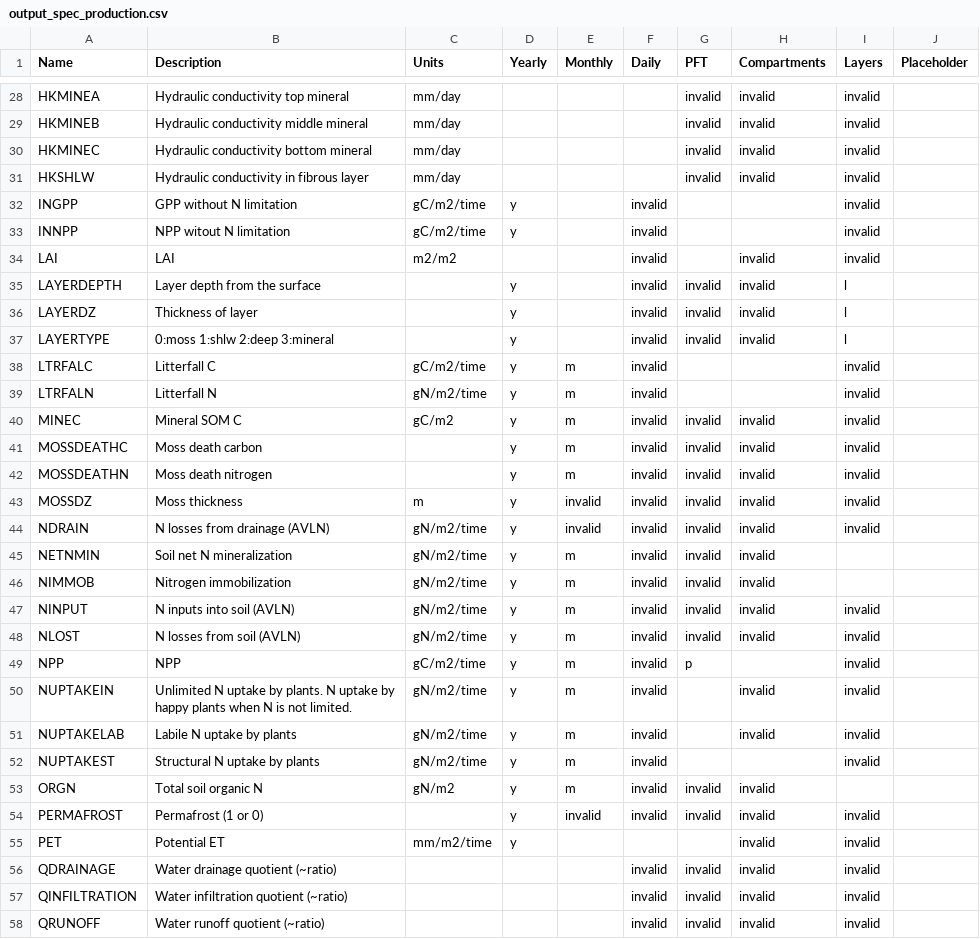
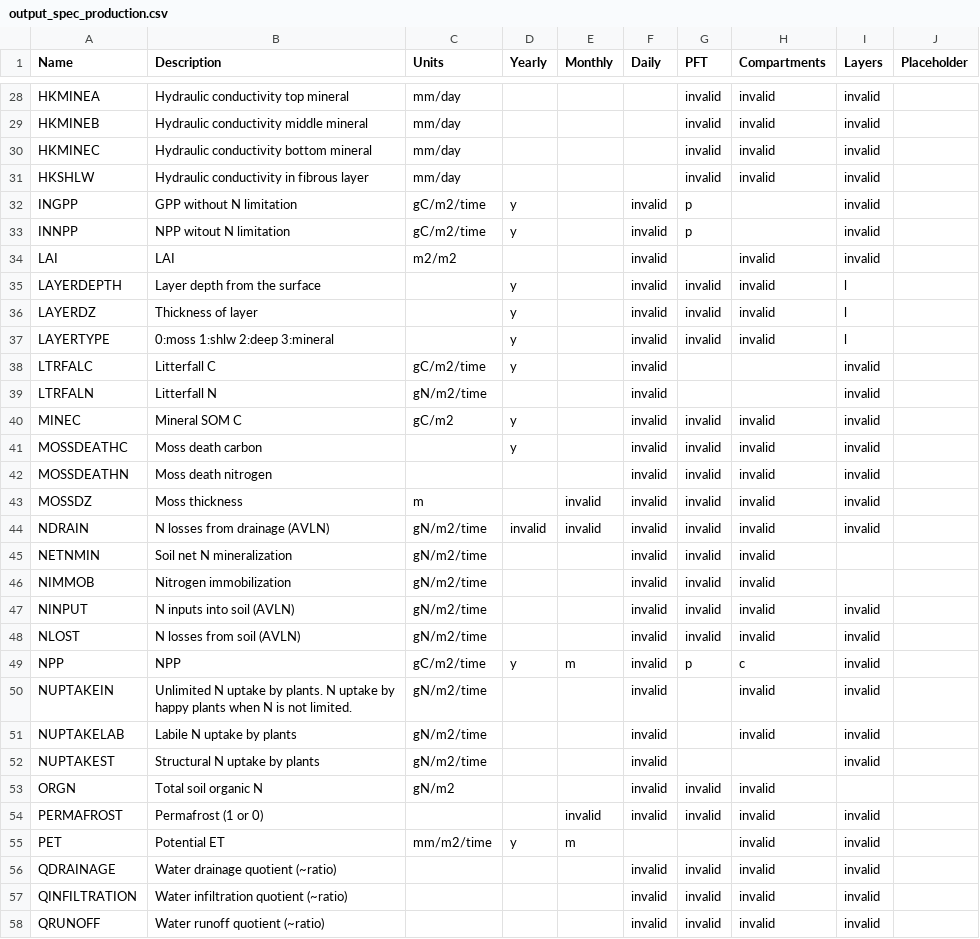
Before and after one commit to tobeycarman/dvm-dos-tem, a CSV file: config/output_spec_production.csv, drawn as a sheet; only a part is shown, gaps mark what is left out; the diff covers the shown part only.

Commit message:
Swap the testing and production output_spec files.
I was wrong when I initially committed these. Turns out that the production
file *does* need to have some by compartment variables enabled for work
with Brad Griffith.

```diff
--- a/config/output_spec_production.csv
+++ b/config/output_spec_production.csv
@@ -31,4 +31,4 @@ HKMINEC,Hydraulic conductivity bottom mineral,mm/day,,,,invalid,invalid,invalid,
 HKSHLW,Hydraulic conductivity in fibrous layer,mm/day,,,,invalid,invalid,invalid,
-INGPP,GPP without N limitation,gC/m2/time,y,,invalid,,,invalid,
-INNPP,NPP witout N limitation,gC/m2/time,y,,invalid,,,invalid,
+INGPP,GPP without N limitation,gC/m2/time,y,,invalid,p,,invalid,
+INNPP,NPP witout N limitation,gC/m2/time,y,,invalid,p,,invalid,
 LAI,LAI,m2/m2,,,invalid,,invalid,invalid,
@@ -37,20 +37,20 @@ LAYERDZ,Thickness of layer,,y,,invalid,invalid,invalid,l,
 LAYERTYPE,0:moss 1:shlw 2:deep 3:mineral,,y,,invalid,invalid,invalid,l,
-LTRFALC,Litterfall C,gC/m2/time,y,m,invalid,,,invalid,
-LTRFALN,Litterfall N,gN/m2/time,y,m,invalid,,,invalid,
-MINEC,Mineral SOM C,gC/m2,y,m,invalid,invalid,invalid,invalid,
-MOSSDEATHC,Moss death carbon,,y,m,invalid,invalid,invalid,invalid,
-MOSSDEATHN,Moss death nitrogen,,y,m,invalid,invalid,invalid,invalid,
-MOSSDZ,Moss thickness,m,y,invalid,invalid,invalid,invalid,invalid,
-NDRAIN,N losses from drainage (AVLN),gN/m2/time,y,invalid,invalid,invalid,invalid,invalid,
-NETNMIN,Soil net N mineralization,gN/m2/time,y,m,invalid,invalid,invalid,,
-NIMMOB,Nitrogen immobilization,gN/m2/time,y,m,invalid,invalid,invalid,,
-NINPUT,N inputs into soil (AVLN),gN/m2/time,y,m,invalid,invalid,invalid,invalid,
-NLOST,N losses from soil (AVLN),gN/m2/time,y,m,invalid,invalid,invalid,invalid,
-NPP,NPP,gC/m2/time,y,m,invalid,p,,invalid,
-NUPTAKEIN,Unlimited N uptake by plants. N uptake by happy plants when N is not limited.,gN/m2/time,y,m,invalid,,invalid,invalid,
-NUPTAKELAB,Labile N uptake by plants,gN/m2/time,y,m,invalid,,invalid,invalid,
-NUPTAKEST,Structural N uptake by plants,gN/m2/time,y,m,invalid,,,invalid,
-ORGN,Total soil organic N,gN/m2,y,m,invalid,invalid,invalid,,
-PERMAFROST,Permafrost (1 or 0),,y,invalid,invalid,invalid,invalid,invalid,
-PET,Potential ET,mm/m2/time,y,,,,invalid,invalid,
+LTRFALC,Litterfall C,gC/m2/time,y,,invalid,,,invalid,
+LTRFALN,Litterfall N,gN/m2/time,,,invalid,,,invalid,
+MINEC,Mineral SOM C,gC/m2,y,,invalid,invalid,invalid,invalid,
+MOSSDEATHC,Moss death carbon,,y,,invalid,invalid,invalid,invalid,
+MOSSDEATHN,Moss death nitrogen,,,,invalid,invalid,invalid,invalid,
+MOSSDZ,Moss thickness,m,,invalid,invalid,invalid,invalid,invalid,
+NDRAIN,N losses from drainage (AVLN),gN/m2/time,invalid,invalid,invalid,invalid,invalid,invalid,
+NETNMIN,Soil net N mineralization,gN/m2/time,,,invalid,invalid,invalid,,
+NIMMOB,Nitrogen immobilization,gN/m2/time,,,invalid,invalid,invalid,,
+NINPUT,N inputs into soil (AVLN),gN/m2/time,,,invalid,invalid,invalid,invalid,
+NLOST,N losses from soil (AVLN),gN/m2/time,,,invalid,invalid,invalid,invalid,
+NPP,NPP,gC/m2/time,y,m,invalid,p,c,invalid,
+NUPTAKEIN,Unlimited N uptake by plants. N uptake by happy plants when N is not limited.,gN/m2/time,,,invalid,,invalid,invalid,
+NUPTAKELAB,Labile N uptake by plants,gN/m2/time,,,invalid,,invalid,invalid,
+NUPTAKEST,Structural N uptake by plants,gN/m2/time,,,invalid,,,invalid,
+ORGN,Total soil organic N,gN/m2,,,invalid,invalid,invalid,,
+PERMAFROST,Permafrost (1 or 0),,,invalid,invalid,invalid,invalid,invalid,
+PET,Potential ET,mm/m2/time,y,m,,,invalid,invalid,
 QDRAINAGE,Water drainage quotient (~ratio),,,,invalid,invalid,invalid,invalid,
```
Also changed, not shown: 33 edited cells elsewhere in this file.
